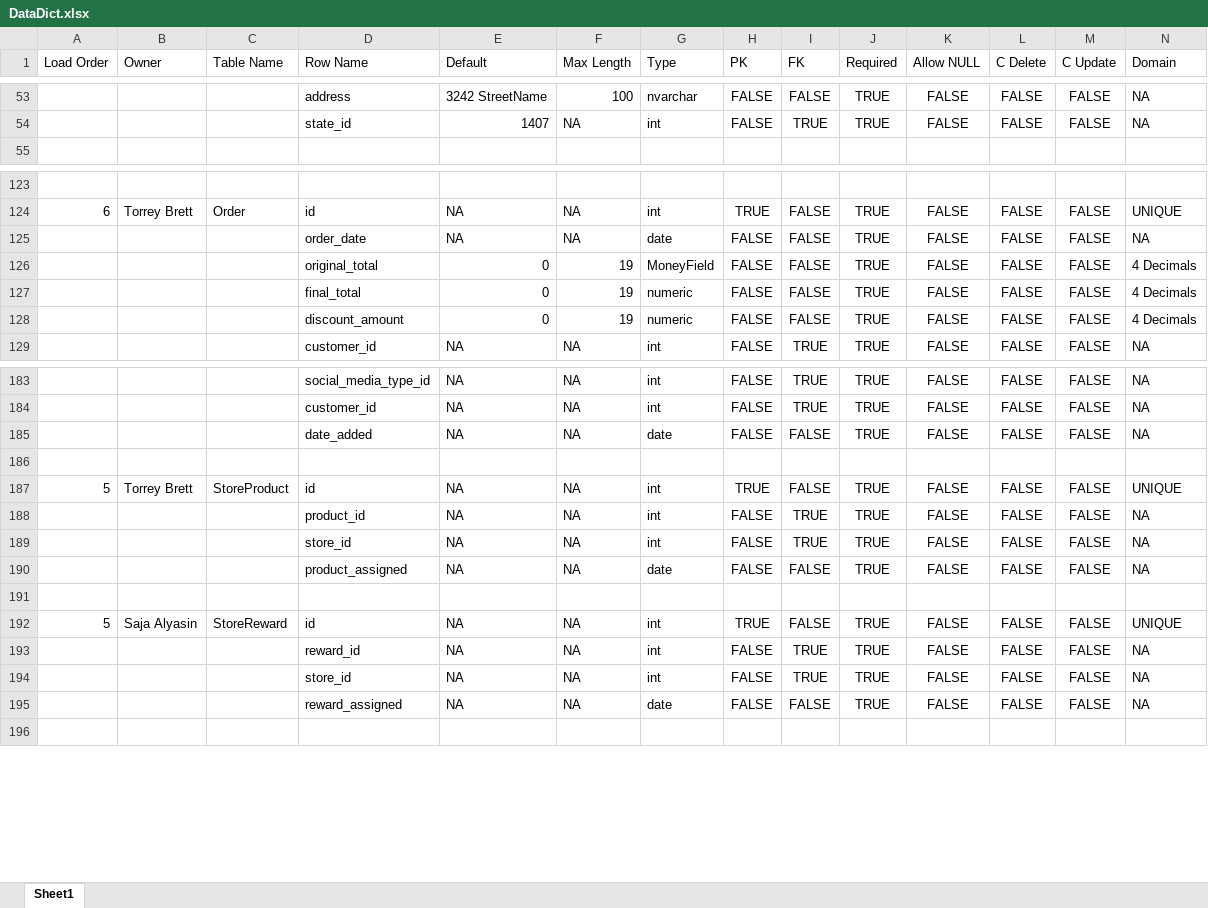
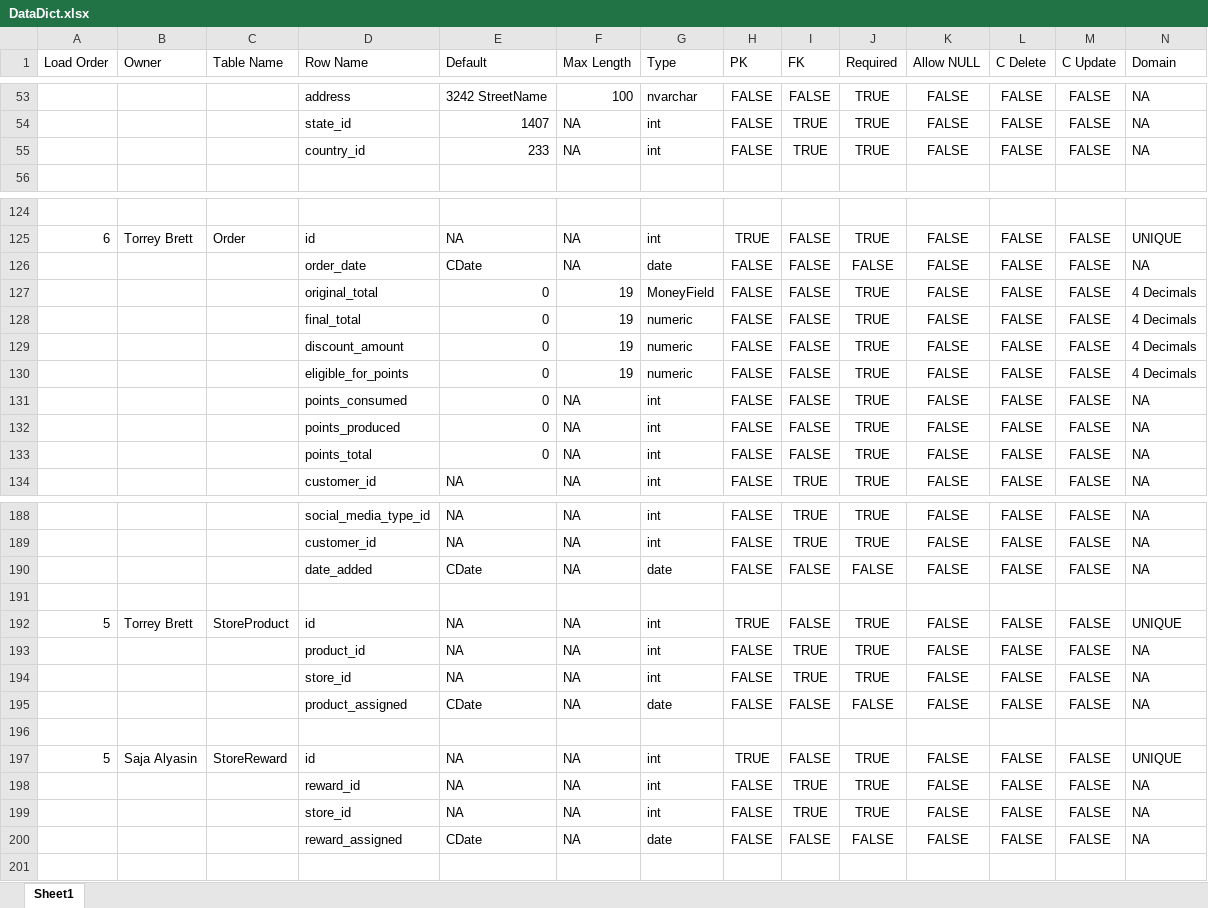
Before and after one commit to rebeccahut/TechspireProject, an Excel workbook: TechspireSite/TechspireSite/GeneratedFiles/DataDict.xlsx, sheet Sheet1, drawn as a sheet; only a part is shown, gaps mark what is left out; values as stored, in another font and other column widths than the file's, no borders; table styles not drawn; addresses are those after the commit; rows hold the shown columns only; the diff covers the shown part only; the diff names each change by its address in the sheet, - before the commit and + after, or states it on an @@ line.

Commit message:
Updated GUI/Data/Dictionary/Schema
- Added check constraints to order
- Added calculated fields to order
- Made old orders read-only
- Updated several descriptions to be null
- Added social media sub-forms
- Set Default to GETDATE() for several date fields

```diff
--- a/TechspireSite/TechspireSite/GeneratedFiles/DataDict.xlsx (sheet Sheet1)
+++ b/TechspireSite/TechspireSite/GeneratedFiles/DataDict.xlsx (sheet Sheet1)
+row 55:  |  |  | country_id | 233 | NA | int | FALSE | TRUE | TRUE | FALSE | FALSE | FALSE | NA
-E126 (Default): NA
+E126 (Default): CDate
-J126 (Required): TRUE
+J126 (Required): FALSE
+row 130:  |  |  | eligible_for_points | 0 | 19 | numeric | FALSE | FALSE | TRUE | FALSE | FALSE | FALSE | 4 Decimals
+row 131:  |  |  | points_consumed | 0 | NA | int | FALSE | FALSE | TRUE | FALSE | FALSE | FALSE | NA
+row 132:  |  |  | points_produced | 0 | NA | int | FALSE | FALSE | TRUE | FALSE | FALSE | FALSE | NA
+row 133:  |  |  | points_total | 0 | NA | int | FALSE | FALSE | TRUE | FALSE | FALSE | FALSE | NA
-E190 (Default): NA
+E190 (Default): CDate
-J190 (Required): TRUE
+J190 (Required): FALSE
-E195 (Default): NA
+E195 (Default): CDate
-J195 (Required): TRUE
+J195 (Required): FALSE
-E200 (Default): NA
+E200 (Default): CDate
-J200 (Required): TRUE
+J200 (Required): FALSE
```
Also changed, not shown: 14 edited cells elsewhere in this sheet, 32 other files.
